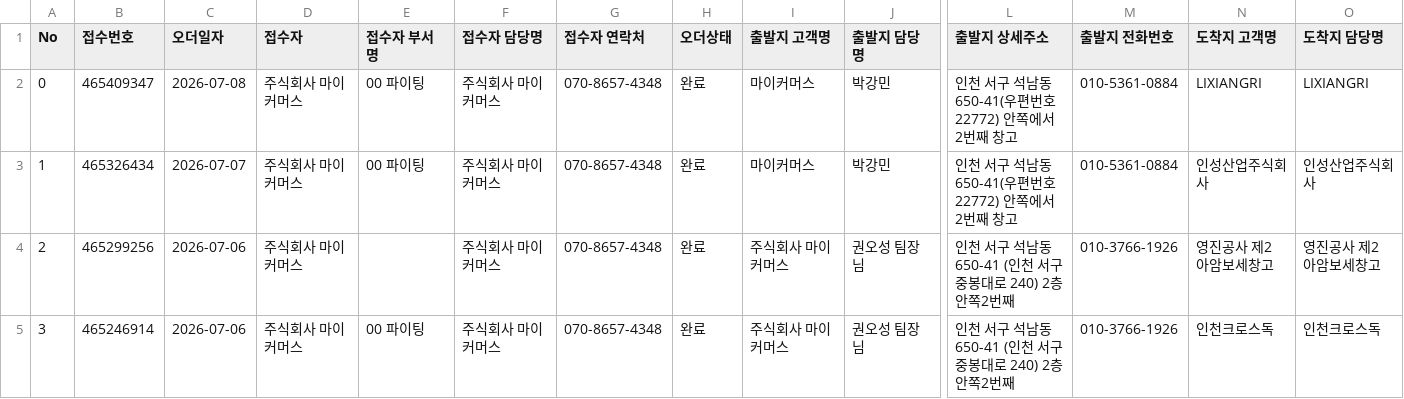
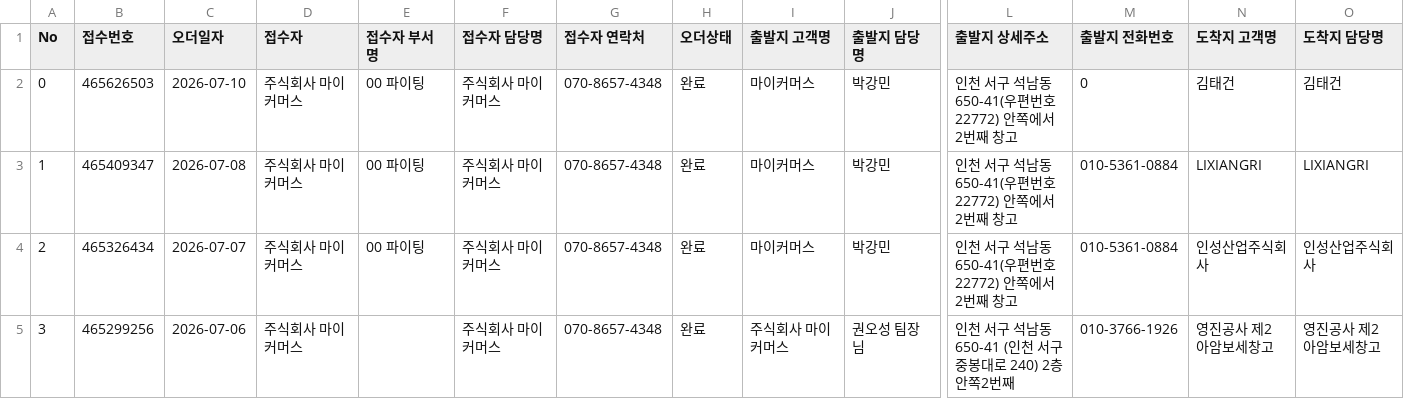
Before and after one commit to oskwon-ship-it/3pl-dashboard, a CSV file: data_outbound_quick/26년 7월 퀵 내역.csv, drawn as a sheet; only a part is shown, gaps mark what is left out; the shorter side is filled out with more unchanged rows; addresses are those after the commit; rows hold the shown columns only; the diff names each change by its address in the sheet, - before the commit and + after, or states it on an @@ line.

```diff
--- a/data_outbound_quick/26년 7월 퀵 내역.csv
+++ b/data_outbound_quick/26년 7월 퀵 내역.csv
+row 2: 0 | 465626503 | 2026-07-10 | 주식회사 마이커머스 | 00 파이팅 | 주식회사 마이커머스 | 070-8657-4348 | 완료 | 마이커머스 | 박강민 | 인천 서구 석남동 650-41(우편번호 22772) 안쪽에서 2번째 창고 | 0 | 김태건 | 김태건
@@ column A (No) renumbered from row 3 down @@
```
Also changed, not shown: 5 other files.
